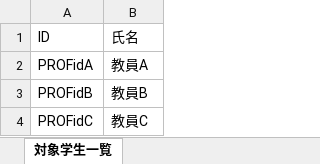
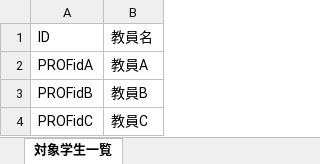
Before and after one commit to kenjisato/omueconMatch, an Excel workbook: inst/error/Admin/faculty.xlsx, sheet 対象学生一覧, drawn as a sheet; values as stored, in another font and other column widths than the file's, no borders; the diff names each change by its address in the sheet, - before the commit and + after, or states it on an @@ line.

```diff
--- a/inst/error/Admin/faculty.xlsx (sheet 対象学生一覧)
+++ b/inst/error/Admin/faculty.xlsx (sheet 対象学生一覧)
-B1: 氏名
+B1: 教員名
```
Also changed, not shown: inst/samples/Data4Test1/Admin/faculty.xlsx.
